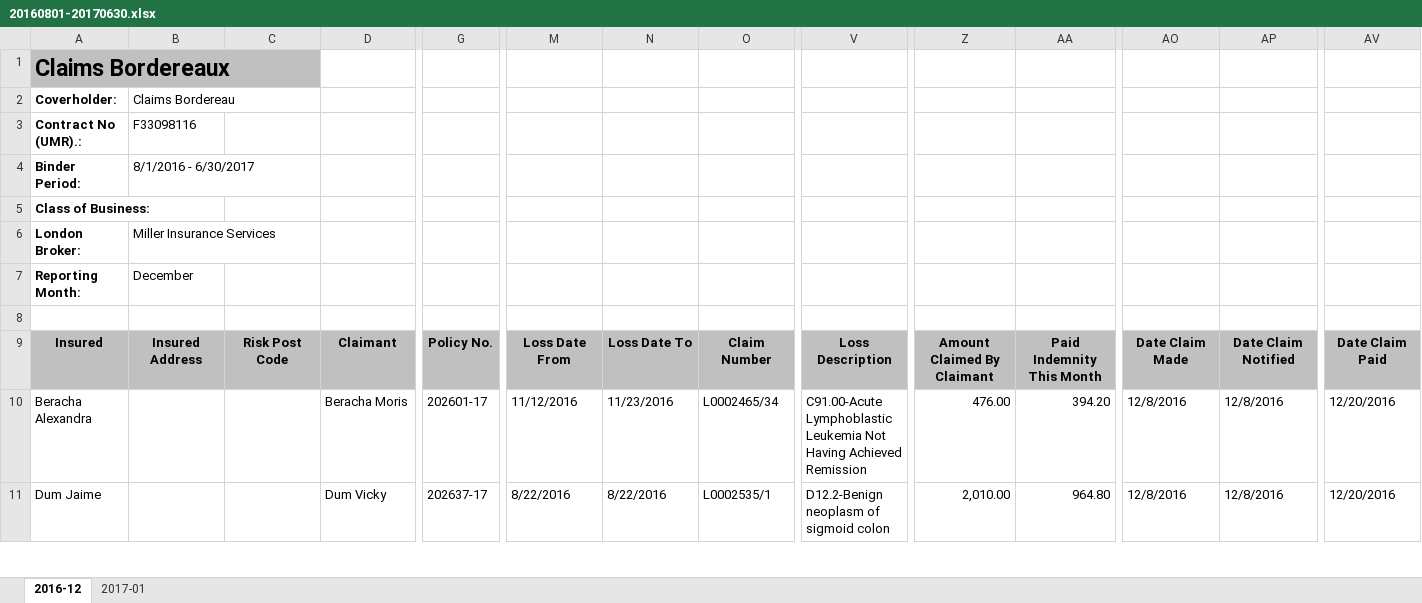
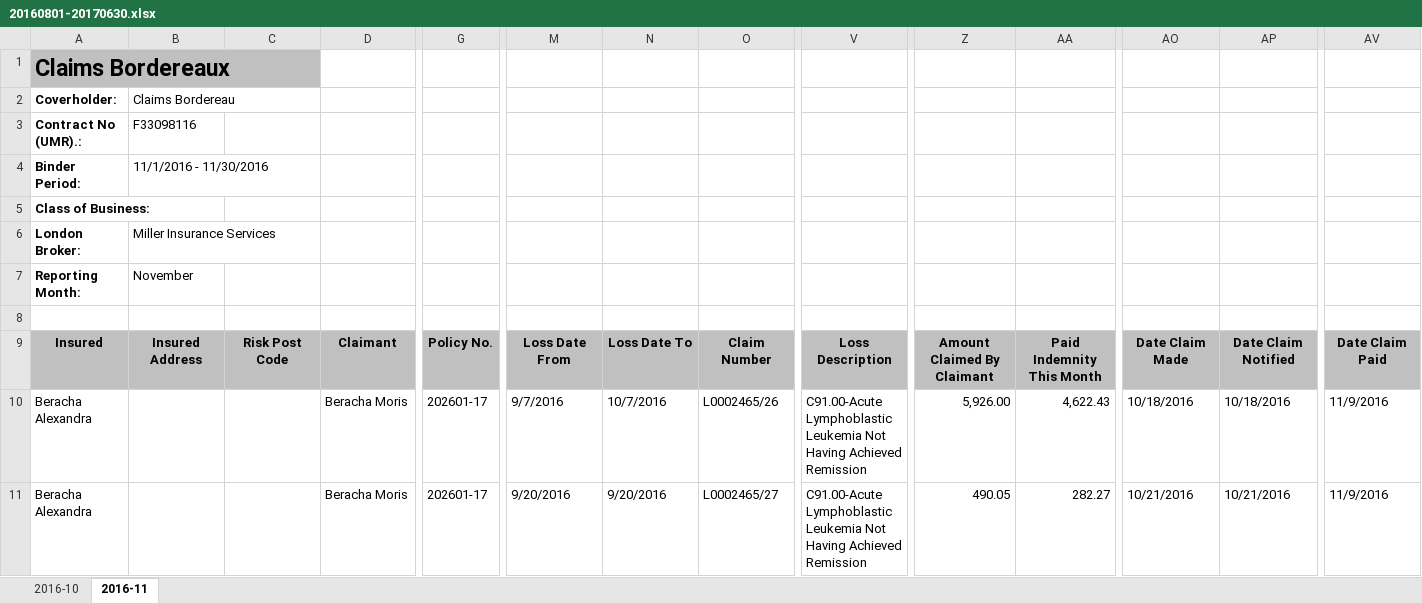
Before and after one commit to eniomaiale1/mibrk-bdx-generator, an Excel workbook: BordxGenerator/Reports/20160801-20170630.xlsx, sheet 2016-11, drawn as a sheet; only a part is shown, gaps mark what is left out; values as stored, in another font and other column widths than the file's, no borders; the diff covers the shown part only; the diff names each change by its address in the sheet, - before the commit and + after, or states it on an @@ line.

```diff
--- a/BordxGenerator/Reports/20160801-20170630.xlsx (sheet 2016-11)
+++ b/BordxGenerator/Reports/20160801-20170630.xlsx (sheet 2016-11)
-sheet tab: 2016-12
+sheet tab: 2016-11
-sheet tab: 2017-01
+sheet tab: 2016-10
-B4: 8/1/2016 - 6/30/2017
+B4: 11/1/2016 - 11/30/2016
-B7: December
+B7: November
-M10: 11/12/2016
+M10: 9/7/2016
-N10: 11/23/2016
+N10: 10/7/2016
-O10: L0002465/34
+O10: L0002465/26
-Z10: 476.00
+Z10: 5,926.00
-AA10: 394.20
+AA10: 4,622.43
-AO10: 12/8/2016
+AO10: 10/18/2016
-AP10: 12/8/2016
+AP10: 10/18/2016
-AV10:AV11: 12/20/2016
+AV10:AV11: 11/9/2016
-A11: Dum Jaime
+A11: Beracha Alexandra
-D11: Dum Vicky
+D11: Beracha Moris
-G11: 202637-17
+G11: 202601-17
-M11: 8/22/2016
+M11: 9/20/2016
-N11: 8/22/2016
+N11: 9/20/2016
-O11: L0002535/1
+O11: L0002465/27
-V11: D12.2-Benign neoplasm of sigmoid colon
+V11: C91.00-Acute Lymphoblastic Leukemia Not Having Achieved Remission
-Z11: 2,010.00
+Z11: 490.05
-AA11: 964.80
+AA11: 282.27
-AO11: 12/8/2016
+AO11: 10/21/2016
-AP11: 12/8/2016
+AP11: 10/21/2016
```
Also changed, not shown: 42 added rows and 57 edited cells elsewhere in this sheet, charts or pictures, BordxGenerator/Reports/20150901-20160731.xlsx, 25 other files.
